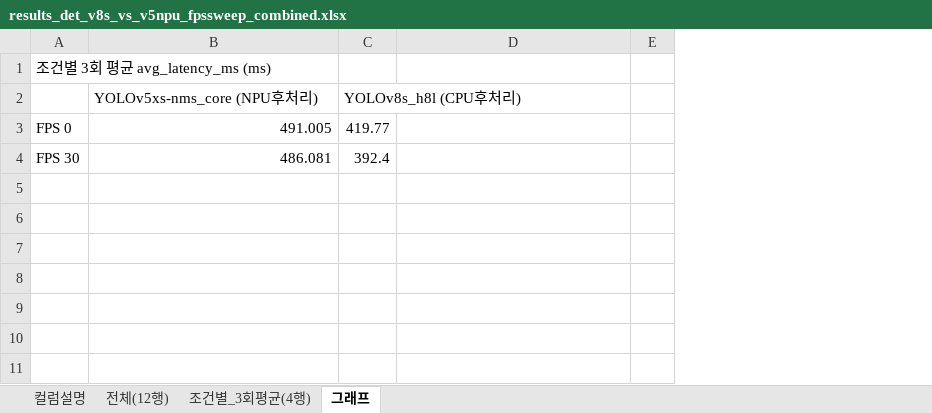
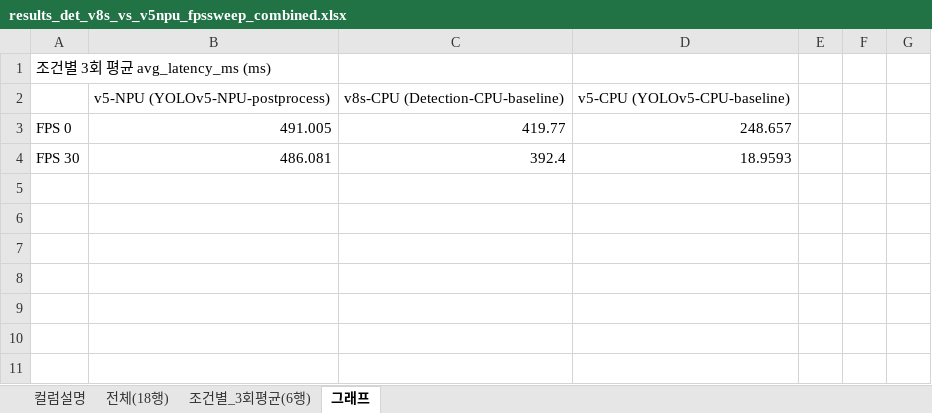
Before and after one commit to manjookim/NPU-Scheduler, an Excel workbook: hailo_8L/experiments/2026-08-19_det_v8s_vs_v5npu_fpssweep_exp1/csv/results_det_v8s_vs_v5npu_fpssweep_combined.xlsx, sheet 그래프, drawn as a sheet; only a part is shown; values as stored, in another font and other column widths than the file's, no borders; charts and pictures not drawn; removed rows and columns are numbered as before the commit, all else as after; the diff names each change by its address in the sheet, - before the commit and + after, or states it on an @@ line.

Commit message:
v5-CPU 후처리(wo_spp) 조건 추가 및 기존 v5npu/v8scpu FPS 스윕 결과와 통합
- Det 단일모델 v5-CPU후처리(yolov5xs_wo_spp.hef, engine=cpu) x INPUT_FPS{0,30} x 3회
  실험 스크립트/HRTT 컬럼 채우기 스크립트 추가 (run_det_v5cpu_fpssweep.sh,
  fill_hrtt_columns_det_v5cpu.py)
- 계정 이관(rpi1 -> npu-rpi1)으로 infer_yolov5_hailo8l.cpp/hailo_utilization.py에
  하드코딩돼 있던 /home/rpi1 경로 수정, venv activate가 PATH를 못 바꾸는 문제 회피용으로
  hailo_utilization.py를 venv python3 절대경로로 직접 실행하도록 변경
- v5-CPU 결과를 기존 det_v8s_vs_v5npu_fpssweep_exp1 raw CSV(12행)에 병합해 18행(3모델 x
  2FPS x 3회)으로 통합, 평균 CSV/컬럼설명/그래프 시트 재생성 (add_latency_chart_xlsx.py를
  하드코딩 2모델 -> CSV 기반 동적 N모델 차트 생성으로 리팩터)

```diff
--- a/hailo_8L/experiments/2026-08-19_det_v8s_vs_v5npu_fpssweep_exp1/csv/results_det_v8s_vs_v5npu_fpssweep_combined.xlsx (sheet 그래프)
+++ b/hailo_8L/experiments/2026-08-19_det_v8s_vs_v5npu_fpssweep_exp1/csv/results_det_v8s_vs_v5npu_fpssweep_combined.xlsx (sheet 그래프)
-sheet tab: 전체(12행)
+sheet tab: 전체(18행)
-sheet tab: 조건별_3회평균(4행)
+sheet tab: 조건별_3회평균(6행)
-column C, rows 3-4: 419.77 | 392.4
+column D, rows 3-4: 248.657 | 18.9593
+column F, empty
+column G, empty
-row 2:  | YOLOv5xs-nms_core (NPU후처리) | YOLOv8s_h8l (CPU후처리)
+row 2:  | v5-NPU (YOLOv5-NPU-postprocess) | v8s-CPU (Detection-CPU-baseline) | v5-CPU (YOLOv5-CPU-baseline)
-C3: (empty)
+C3: 419.77
-C4: (empty)
+C4: 392.4
```
Also changed, not shown: sheet 전체(18행), sheet 조건별_3회평균(6행), sheet 컬럼설명, charts or pictures, 8 other files.
